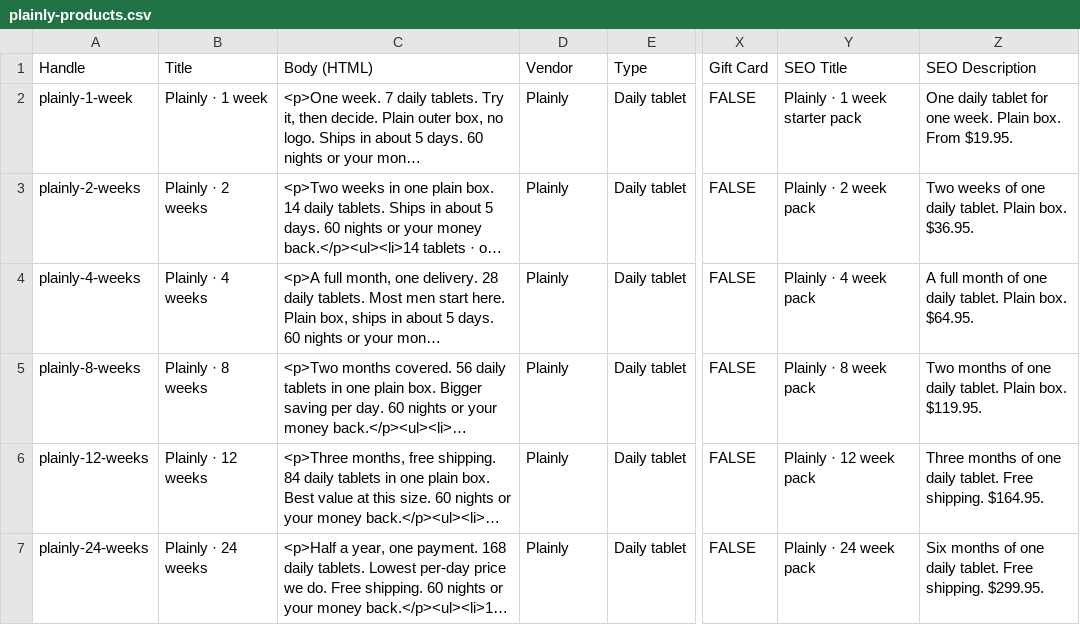
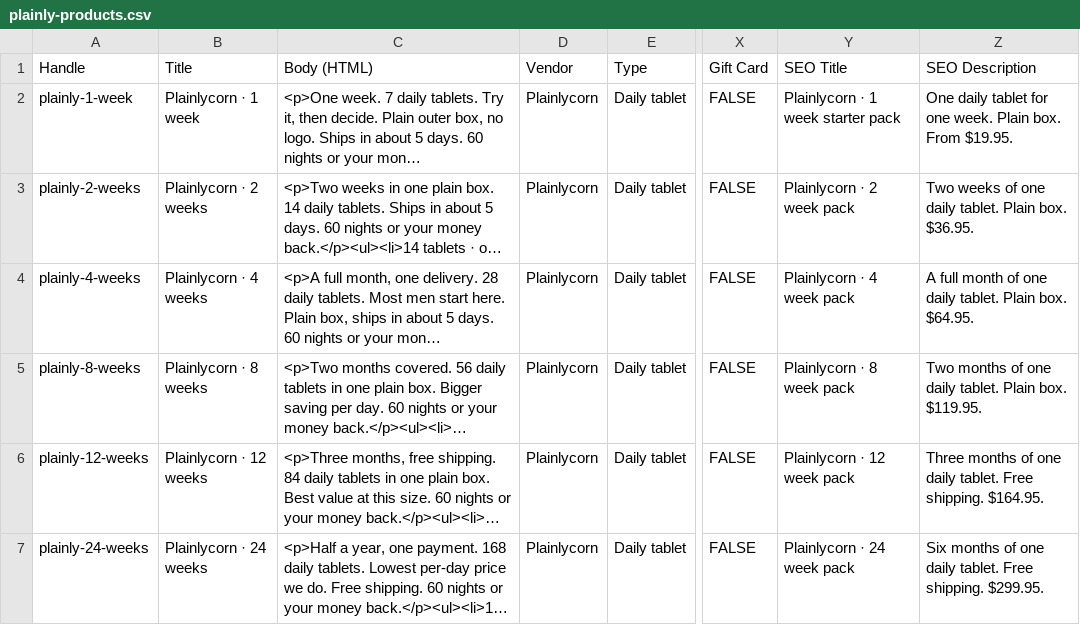
Before and after one commit to brainaxe1995/plainly-shopify-theme, a CSV file: plainly-products.csv, drawn as a sheet; only a part is shown, gaps mark what is left out; long unchanged cells end in …; the diff names each change by its address in the sheet, - before the commit and + after, or states it on an @@ line.

Commit message:
brand: rename Plainly -> Plainlycorn + email to plainlycorn.com domain
Reason: real domain is plainlycorn.com. Brand shown on site now matches.

- Global theme settings default: brand_name Plainlycorn,
  support_email daniel@plainlycorn.com
- Rewrite every hardcoded "Plainly" (word-boundaried, avoids
  breaking template file names like page.plainly-buy.json and the
  metafield namespace 'plainly')
- Legal templates: full owner/contact copy rewritten
- Product CSV: titles + descriptions updated
- Also: set weeks/tablets/badge/tone metafields on all 6 live
  products so bundle selector per-day math + coloured badges render
  (verified: $2.85/$2.63/$2.31/$2.14/$1.96/$1.78 per day live)

```diff
--- a/plainly-products.csv
+++ b/plainly-products.csv
-B2 (Title): Plainly · 1 week
+B2 (Title): Plainlycorn · 1 week
-D2:D7 (Vendor): Plainly
+D2:D7 (Vendor): Plainlycorn
-Y2 (SEO Title): Plainly · 1 week starter pack
+Y2 (SEO Title): Plainlycorn · 1 week starter pack
-B3 (Title): Plainly · 2 weeks
+B3 (Title): Plainlycorn · 2 weeks
-Y3 (SEO Title): Plainly · 2 week pack
+Y3 (SEO Title): Plainlycorn · 2 week pack
-B4 (Title): Plainly · 4 weeks
+B4 (Title): Plainlycorn · 4 weeks
-Y4 (SEO Title): Plainly · 4 week pack
+Y4 (SEO Title): Plainlycorn · 4 week pack
-B5 (Title): Plainly · 8 weeks
+B5 (Title): Plainlycorn · 8 weeks
-Y5 (SEO Title): Plainly · 8 week pack
+Y5 (SEO Title): Plainlycorn · 8 week pack
-B6 (Title): Plainly · 12 weeks
+B6 (Title): Plainlycorn · 12 weeks
-Y6 (SEO Title): Plainly · 12 week pack
+Y6 (SEO Title): Plainlycorn · 12 week pack
-B7 (Title): Plainly · 24 weeks
+B7 (Title): Plainlycorn · 24 weeks
-Y7 (SEO Title): Plainly · 24 week pack
+Y7 (SEO Title): Plainlycorn · 24 week pack
```
Also changed, not shown: 1 other file.
